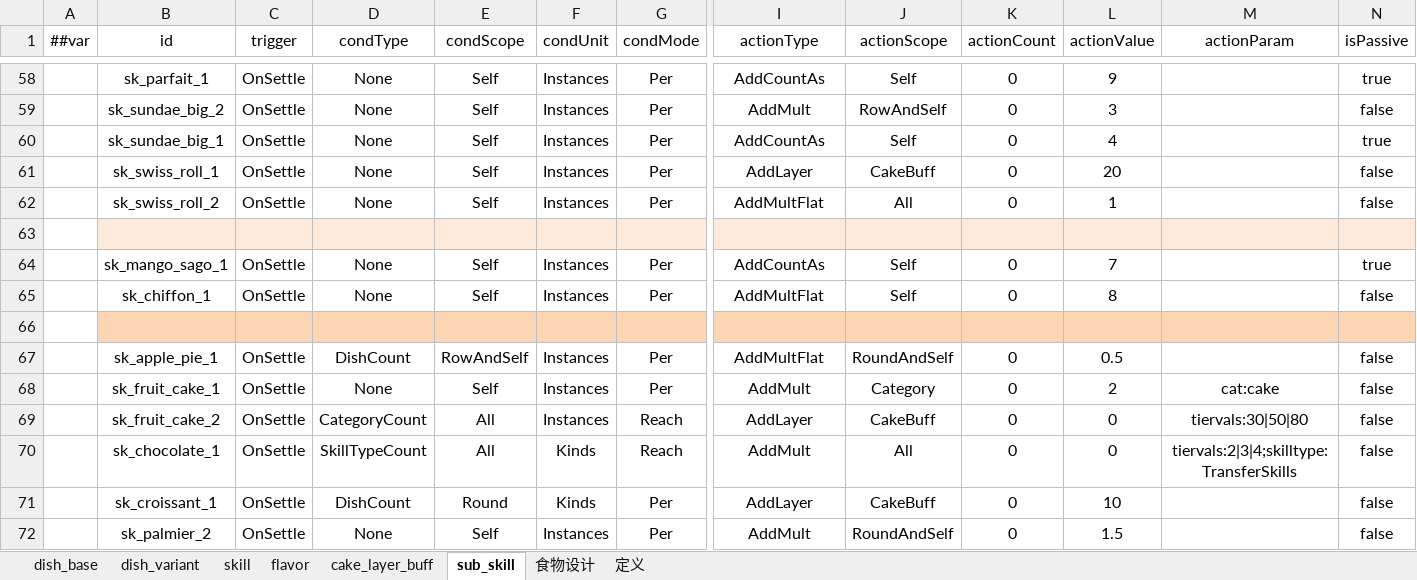
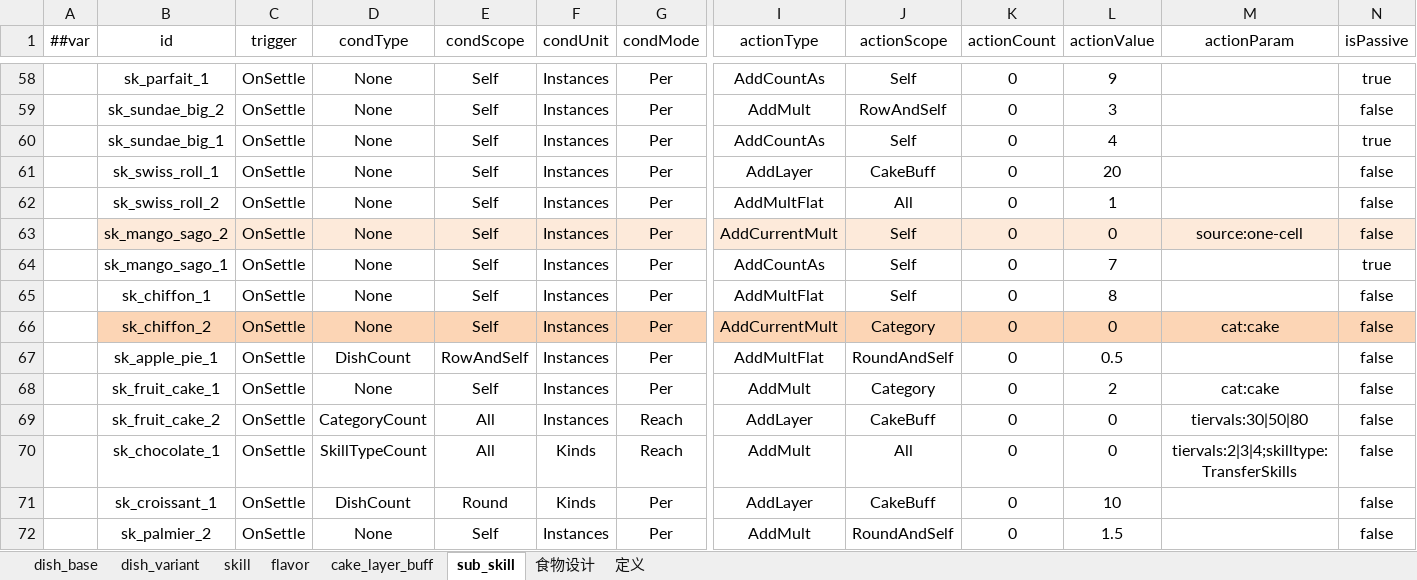
Before and after one commit to 2563495284/gourmetproject, an Excel workbook: GourmetProject/GameConfig/Datas/dish.xlsx, sheet sub_skill, drawn as a sheet; only a part is shown, gaps mark what is left out; values as stored, in another font and other column widths than the file's, no borders; rows hold the shown columns only; the diff names each change by its address in the sheet, - before the commit and + after, or states it on an @@ line.

```diff
--- a/GourmetProject/GameConfig/Datas/dish.xlsx (sheet sub_skill)
+++ b/GourmetProject/GameConfig/Datas/dish.xlsx (sheet sub_skill)
-row 63: (empty)
+row 63:  | sk_mango_sago_2 | OnSettle | None | Self | Instances | Per | AddCurrentMult | Self | 0 | 0 | source:one-cell | false
-row 66: (empty)
+row 66:  | sk_chiffon_2 | OnSettle | None | Self | Instances | Per | AddCurrentMult | Category | 0 | 0 | cat:cake | false
```
Also changed, not shown: GourmetProject/GameConfig/Datas/__enums_gameplay.xlsx, 12 other files.
